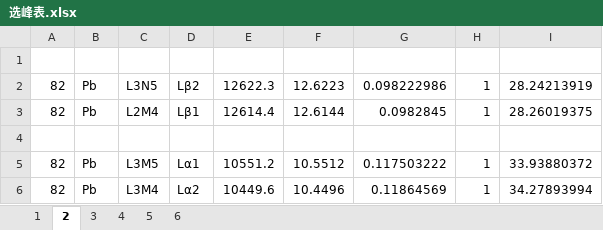
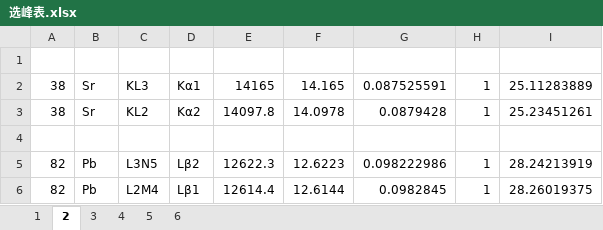
Before and after one commit to Hangsomeliang/quickly_detect, an Excel workbook: 选峰表.xlsx, sheet 2, drawn as a sheet; only a part is shown; the shorter side is filled out with more unchanged rows; values as stored, in another font and other column widths than the file's, no borders; the diff names each change by its address in the sheet, - before the commit and + after, or states it on an @@ line.

```diff
--- a/选峰表.xlsx (sheet 2)
+++ b/选峰表.xlsx (sheet 2)
+row 2: 38 | Sr | KL3 | Kα1 | 14165 | 14.165 | 0.087525591 | 1 | 25.11283889
+row 3: 38 | Sr | KL2 | Kα2 | 14097.8 | 14.0978 | 0.0879428 | 1 | 25.23451261
+row 4: (empty)
```
Also changed, not shown: sheet 5, sheet 4, sheet 6, sheet 3, 12 other files.
